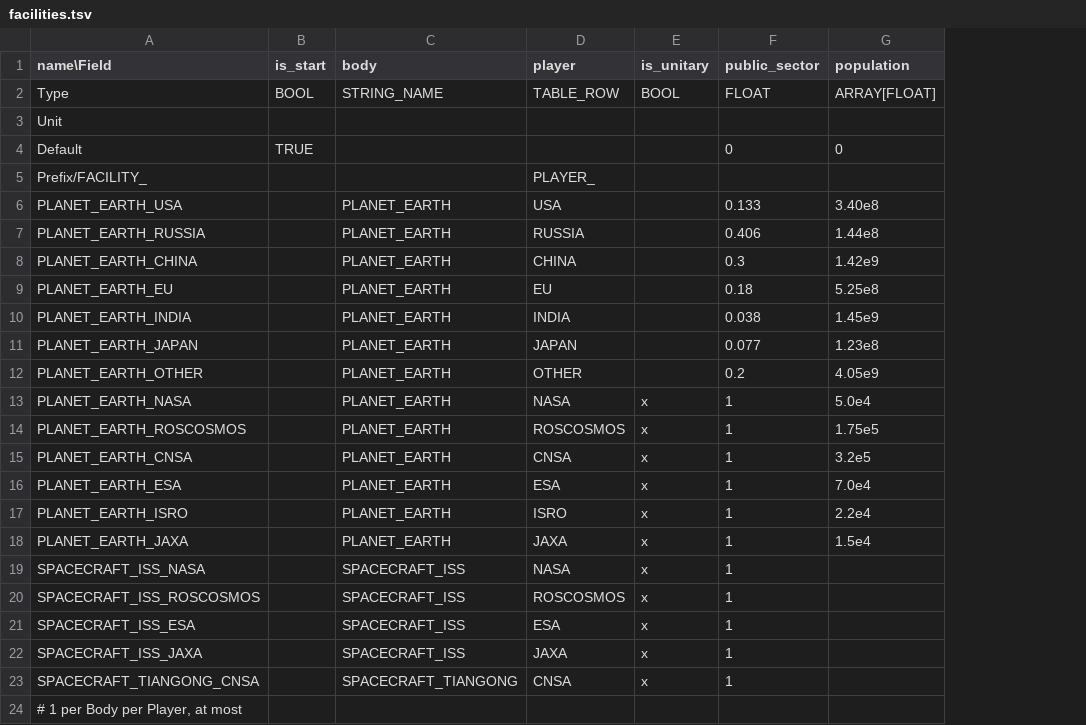
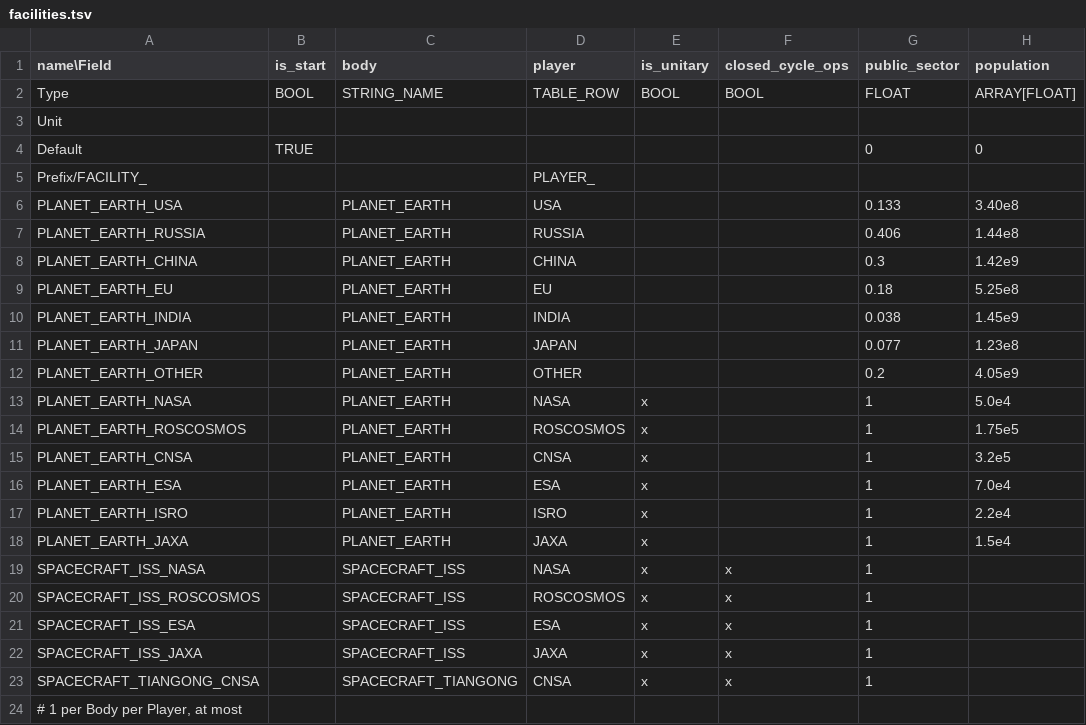
Before and after one commit to t2civ/astropolis_research, a TSV file: tables/facilities.tsv, drawn as a sheet; only a part is shown; the diff names each change by its address in the sheet, - before the commit and + after, or states it on an @@ line.

```diff
--- a/tables/facilities.tsv
+++ b/tables/facilities.tsv
+column F (closed_cycle_ops), rows 2-23: BOOL |  |  |  |  |  |  |  |  |  |  |  |  |  |  |  |  | x | x | x | x | x
```
Also changed, not shown: tables/operations.tsv, 2 other files.
